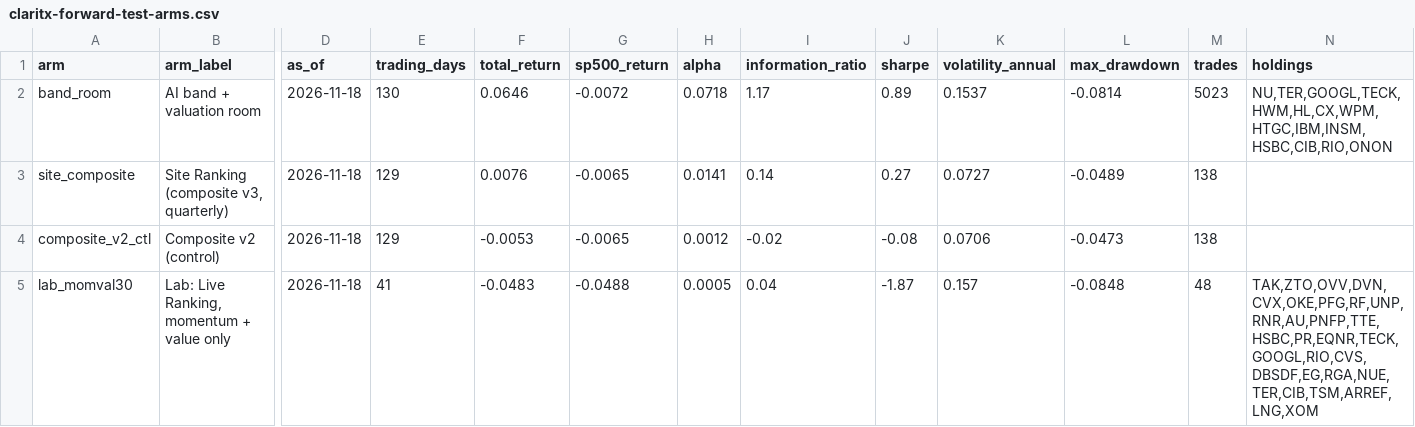
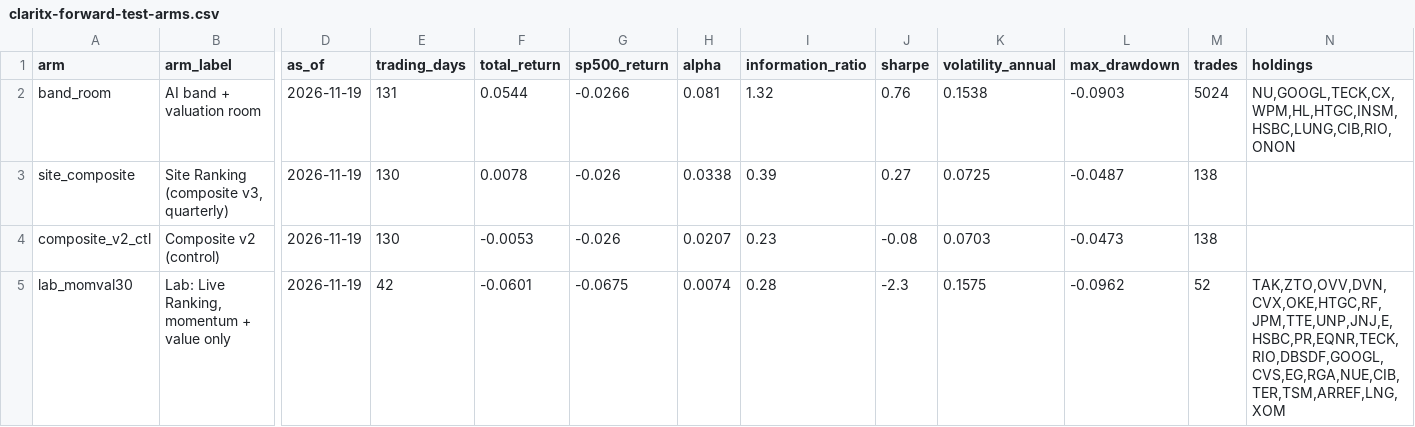
Before and after one commit to Orcules/claritx-forward-test, a CSV file: data/claritx-forward-test-arms.csv, drawn as a sheet; only a part is shown, gaps mark what is left out; the diff covers the shown part only; the diff names each change by its address in the sheet, - before the commit and + after, or states it on an @@ line.

```diff
--- a/data/claritx-forward-test-arms.csv
+++ b/data/claritx-forward-test-arms.csv
-D2:D5 (as_of): 2026-11-18
+D2:D5 (as_of): 2026-11-19
-E2 (trading_days): 130
+E2 (trading_days): 131
-F2 (total_return): 0.0646
+F2 (total_return): 0.0544
-G2 (sp500_return): -0.0072
+G2 (sp500_return): -0.0266
-H2 (alpha): 0.0718
+H2 (alpha): 0.081
-I2 (information_ratio): 1.17
+I2 (information_ratio): 1.32
-J2 (sharpe): 0.89
+J2 (sharpe): 0.76
-K2 (volatility_annual): 0.1537
+K2 (volatility_annual): 0.1538
-L2 (max_drawdown): -0.0814
+L2 (max_drawdown): -0.0903
-M2 (trades): 5023
+M2 (trades): 5024
-N2 (holdings): NU,TER,GOOGL,TECK,HWM,HL,CX,WPM,HTGC,IBM,INSM,HSBC,CIB,RIO,ONON
+N2 (holdings): NU,GOOGL,TECK,CX,WPM,HL,HTGC,INSM,HSBC,LUNG,CIB,RIO,ONON
-E3:E4 (trading_days): 129
+E3:E4 (trading_days): 130
-F3 (total_return): 0.0076
+F3 (total_return): 0.0078
-G3:G4 (sp500_return): -0.0065
+G3:G4 (sp500_return): -0.026
-H3 (alpha): 0.0141
+H3 (alpha): 0.0338
-I3 (information_ratio): 0.14
+I3 (information_ratio): 0.39
-K3 (volatility_annual): 0.0727
+K3 (volatility_annual): 0.0725
-L3 (max_drawdown): -0.0489
+L3 (max_drawdown): -0.0487
-H4 (alpha): 0.0012
+H4 (alpha): 0.0207
-I4 (information_ratio): -0.02
+I4 (information_ratio): 0.23
-K4 (volatility_annual): 0.0706
+K4 (volatility_annual): 0.0703
-E5 (trading_days): 41
+E5 (trading_days): 42
-F5 (total_return): -0.0483
+F5 (total_return): -0.0601
-G5 (sp500_return): -0.0488
+G5 (sp500_return): -0.0675
-H5 (alpha): 0.0005
+H5 (alpha): 0.0074
-I5 (information_ratio): 0.04
+I5 (information_ratio): 0.28
-J5 (sharpe): -1.87
+J5 (sharpe): -2.3
-K5 (volatility_annual): 0.157
+K5 (volatility_annual): 0.1575
-L5 (max_drawdown): -0.0848
+L5 (max_drawdown): -0.0962
-M5 (trades): 48
+M5 (trades): 52
-N5 (holdings): TAK,ZTO,OVV,DVN,CVX,OKE,PFG,RF,UNP,RNR,AU,PNFP,TTE,HSBC,PR,EQNR,TECK,GOOGL,RIO,CVS,DBSDF,EG,RGA,NUE,TER,CIB,TSM,ARREF,LNG,XOM
+N5 (holdings): TAK,ZTO,OVV,DVN,CVX,OKE,HTGC,RF,JPM,TTE,UNP,JNJ,E,HSBC,PR,EQNR,TECK,RIO,DBSDF,GOOGL,CVS,EG,RGA,NUE,CIB,TER,TSM,ARREF,LNG,XOM
```
Also changed, not shown: 2 added rows, 2 removed rows and 105 edited cells elsewhere in this file, data/claritx-cohort-history.csv, data/claritx-forward-test-daily.csv, 2 other files.
